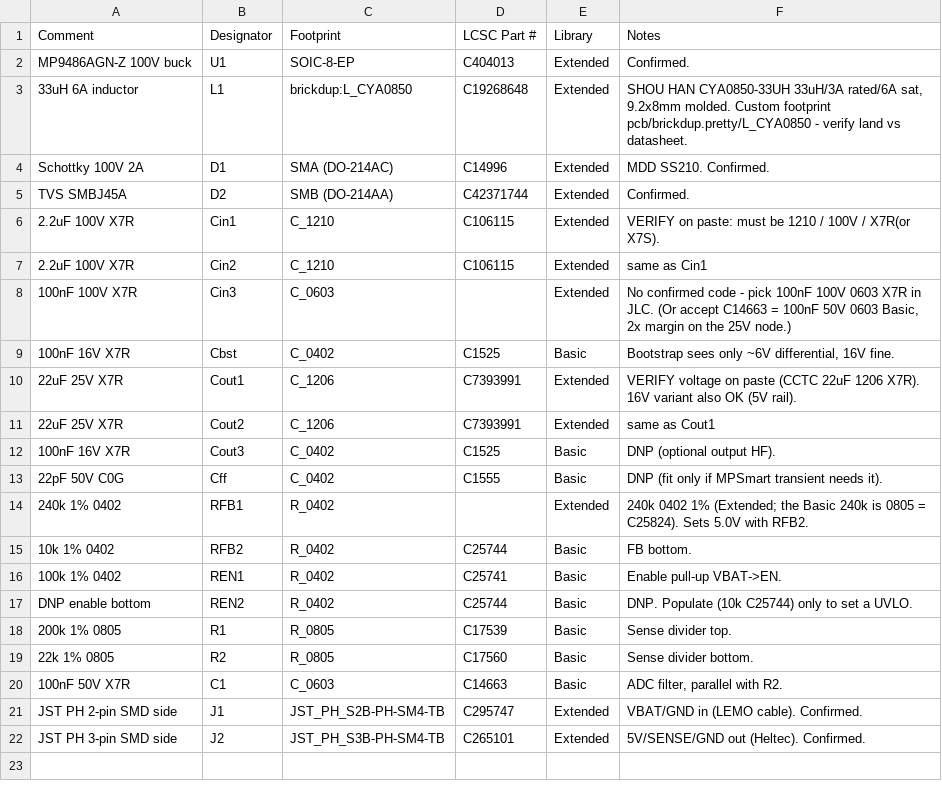
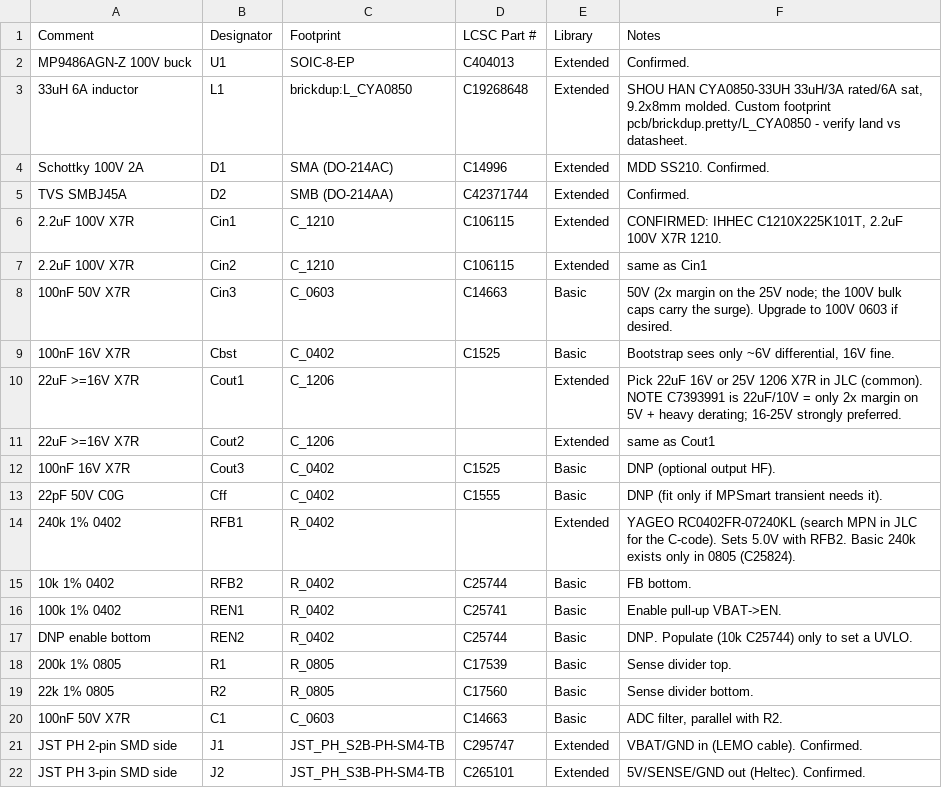
Before and after one commit to Kunkles/brickdup, a CSV file: pcb/bom.csv, drawn as a sheet.

```diff
--- a/pcb/bom.csv
+++ b/pcb/bom.csv
@@ -5,11 +5,11 @@ Comment,Designator,Footprint,LCSC Part #,Library,Notes
 "TVS SMBJ45A",D2,SMB (DO-214AA),C42371744,Extended,"Confirmed."
-"2.2uF 100V X7R",Cin1,C_1210,C106115,Extended,"VERIFY on paste: must be 1210 / 100V / X7R(or X7S)."
+"2.2uF 100V X7R",Cin1,C_1210,C106115,Extended,"CONFIRMED: IHHEC C1210X225K101T, 2.2uF 100V X7R 1210."
 "2.2uF 100V X7R",Cin2,C_1210,C106115,Extended,"same as Cin1"
-"100nF 100V X7R",Cin3,C_0603,,Extended,"No confirmed code - pick 100nF 100V 0603 X7R in JLC. (Or accept C14663 = 100nF 50V 0603 Basic, 2x margin on the 25V node.)"
+"100nF 50V X7R",Cin3,C_0603,C14663,Basic,"50V (2x margin on the 25V node; the 100V bulk caps carry the surge). Upgrade to 100V 0603 if desired."
 "100nF 16V X7R",Cbst,C_0402,C1525,Basic,"Bootstrap sees only ~6V differential, 16V fine."
-"22uF 25V X7R",Cout1,C_1206,C7393991,Extended,"VERIFY voltage on paste (CCTC 22uF 1206 X7R). 16V variant also OK (5V rail)."
-"22uF 25V X7R",Cout2,C_1206,C7393991,Extended,"same as Cout1"
+"22uF >=16V X7R",Cout1,C_1206,,Extended,"Pick 22uF 16V or 25V 1206 X7R in JLC (common). NOTE C7393991 is 22uF/10V = only 2x margin on 5V + heavy derating; 16-25V strongly preferred."
+"22uF >=16V X7R",Cout2,C_1206,,Extended,"same as Cout1"
 "100nF 16V X7R",Cout3,C_0402,C1525,Basic,"DNP (optional output HF)."
 "22pF 50V C0G",Cff,C_0402,C1555,Basic,"DNP (fit only if MPSmart transient needs it)."
-"240k 1% 0402",RFB1,R_0402,,Extended,"240k 0402 1% (Extended; the Basic 240k is 0805 = C25824). Sets 5.0V with RFB2."
+"240k 1% 0402",RFB1,R_0402,,Extended,"YAGEO RC0402FR-07240KL (search MPN in JLC for the C-code). Sets 5.0V with RFB2. Basic 240k exists only in 0805 (C25824)."
 "10k 1% 0402",RFB2,R_0402,C25744,Basic,"FB bottom."
```
